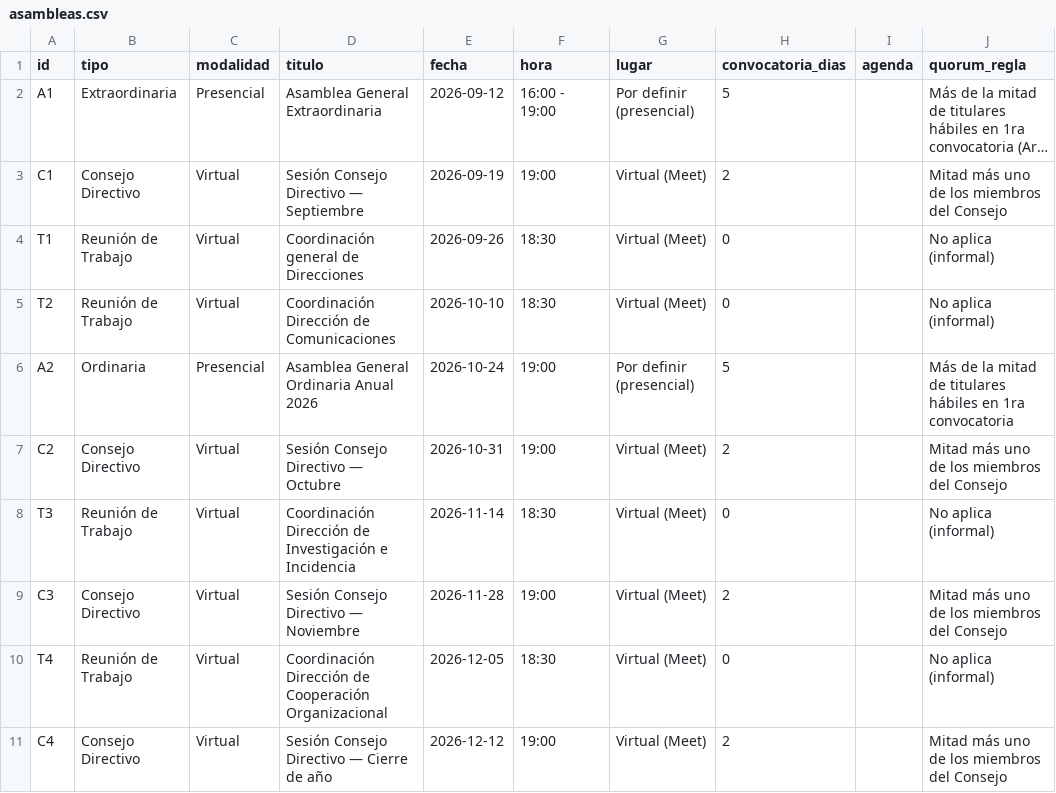
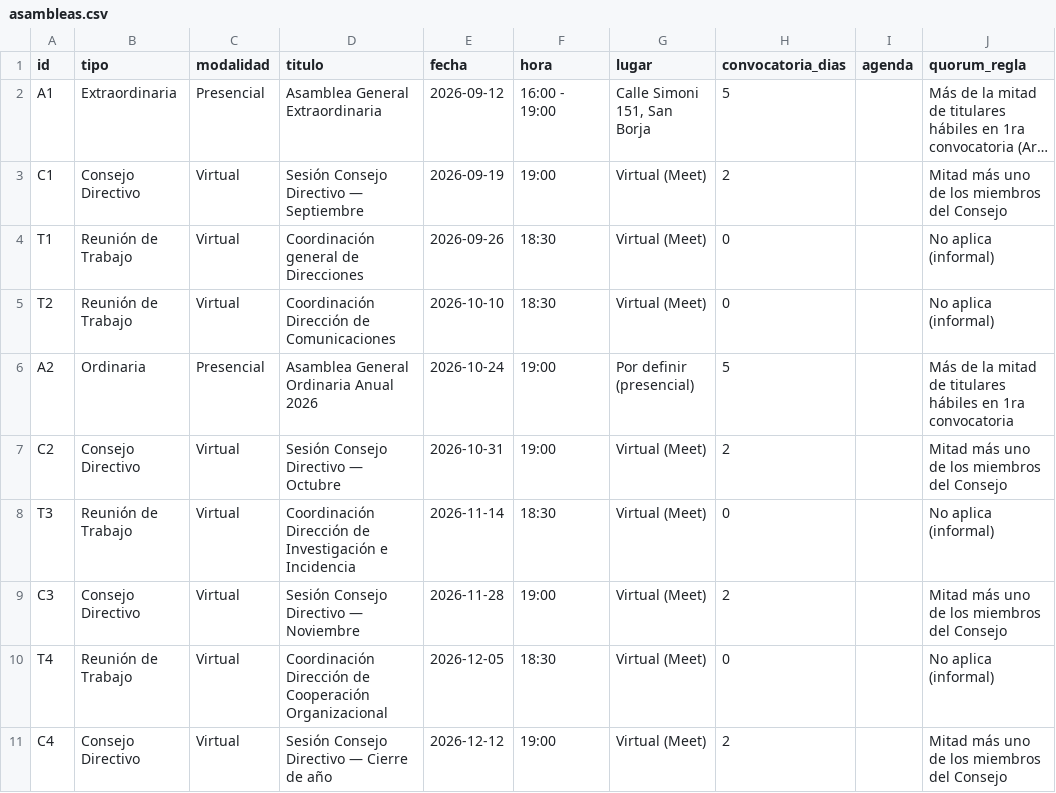
Before and after one commit to szarate88/sidereus-dashboard, a CSV file: data/asambleas.csv, drawn as a sheet; only a part is shown; long unchanged cells end in …; the diff names each change by its address in the sheet, - before the commit and + after, or states it on an @@ line.

Commit message:
Add files via upload

```diff
--- a/data/asambleas.csv
+++ b/data/asambleas.csv
-G2 (lugar): Por definir (presencial)
+G2 (lugar): Calle Simoni 151, San Borja
```
